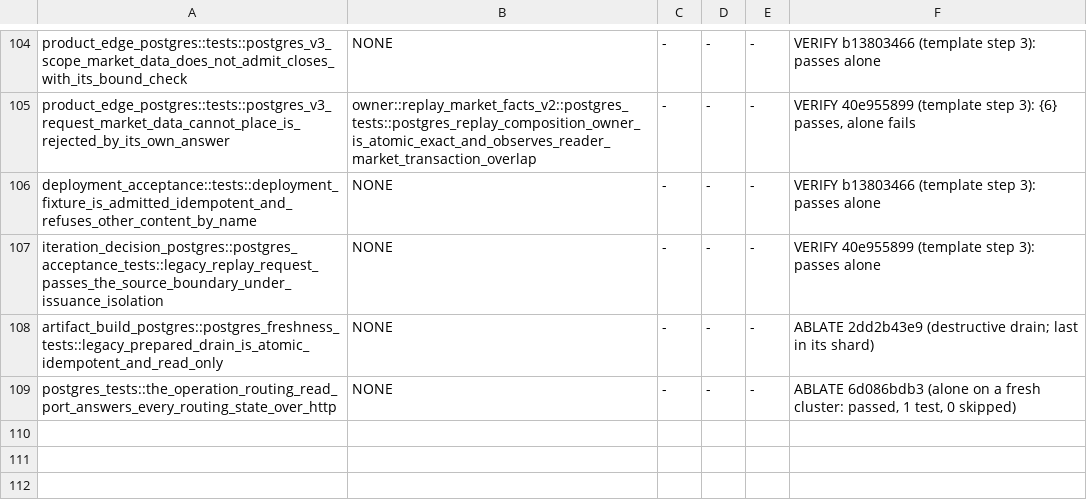
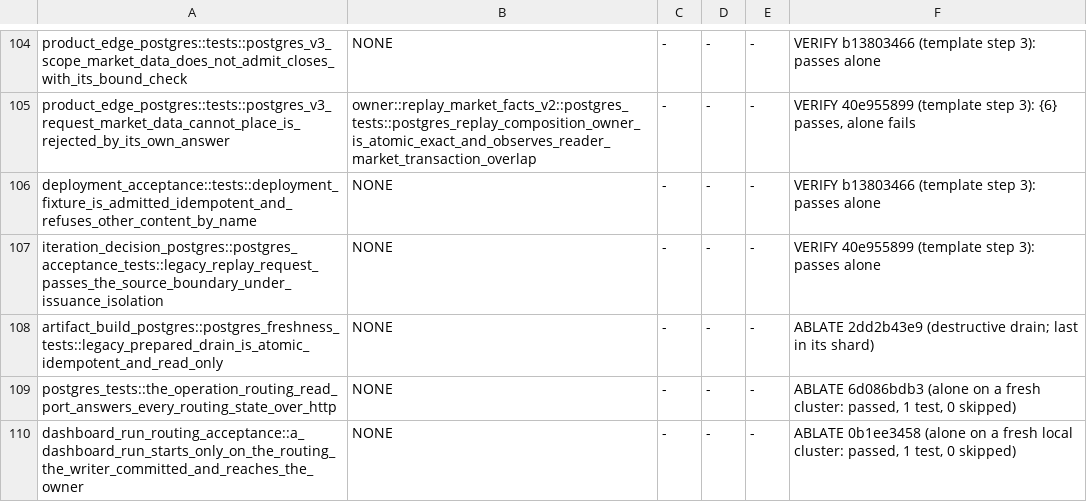
Before and after one commit to qOeOp/trade, a TSV file: scripts/ci/rd-owner-chain-needs.tsv, drawn as a sheet; only a part is shown, gaps mark what is left out.

```diff
--- a/scripts/ci/rd-owner-chain-needs.tsv
+++ b/scripts/ci/rd-owner-chain-needs.tsv
@@ -109 +109,2 @@ artifact_build_postgres::postgres_freshness_tests::legacy_prepared_drain_is_atom
 postgres_tests::the_operation_routing_read_port_answers_every_routing_state_over_http	NONE	-	-	-	ABLATE 6d086bdb3 (alone on a fresh cluster: passed, 1 test, 0 skipped)
+dashboard_run_routing_acceptance::a_dashboard_run_starts_only_on_the_routing_the_writer_committed_and_reaches_the_owner	NONE	-	-	-	ABLATE 0b1ee3458 (alone on a fresh local cluster: passed, 1 test, 0 skipped)
```
Also changed, not shown: scripts/ci/rd-owner-chain-durations.tsv, scripts/ci/rd-owner-chain-shards.tsv.
